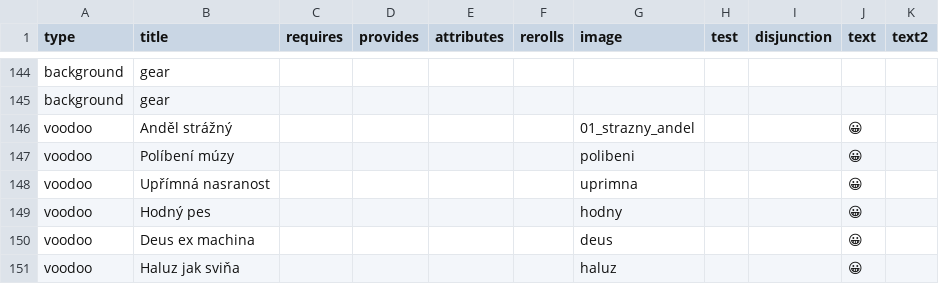
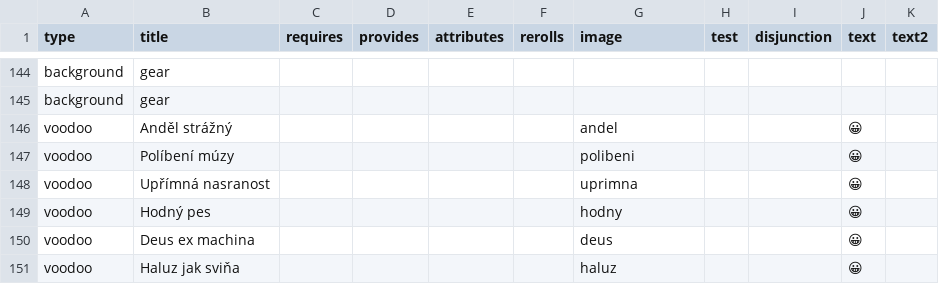
Before and after one commit to jerrylabs/card-generator, a CSV file: cmzc-horizontal/cards.csv, drawn as a sheet; only a part is shown, gaps mark what is left out.

Commit message:
fix andela

```diff
--- a/cmzc-horizontal/cards.csv
+++ b/cmzc-horizontal/cards.csv
@@ -145,3 +145,3 @@
 "background","gear",,,,,,,,,
-"voodoo","Anděl strážný",,,,,"01_strazny_andel",,,"😀 ",
+"voodoo","Anděl strážný",,,,,"andel",,,"😀 ",
 "voodoo","Políbení múzy",,,,,"polibeni",,,"😀 ",
```
Also changed, not shown: 3 other files.
